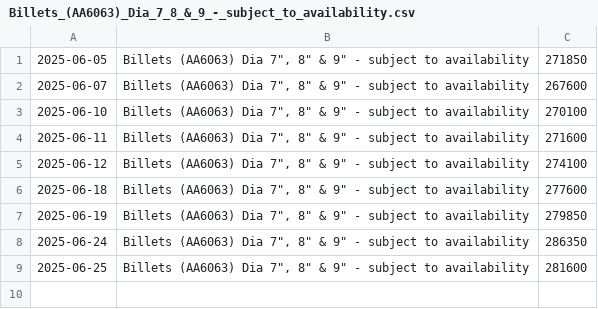
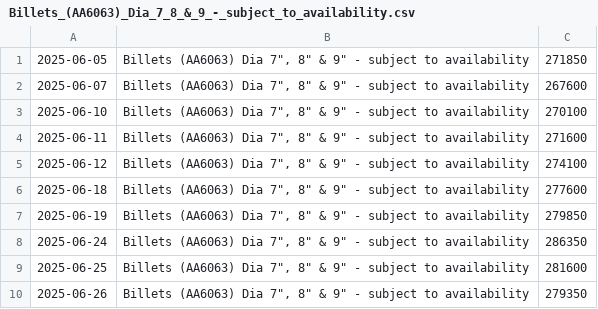
Before and after one commit to rahulmohamw/Hindalco-Aluminium-Rate-Download-R4, a CSV file: csv/Billets_(AA6063)_Dia_7_8_&_9_-_subject_to_availability.csv, drawn as a sheet; the diff names each change by its address in the sheet, - before the commit and + after, or states it on an @@ line.

```diff
--- a/csv/Billets_(AA6063)_Dia_7_8_&_9_-_subject_to_availability.csv
+++ b/csv/Billets_(AA6063)_Dia_7_8_&_9_-_subject_to_availability.csv
+row 10: 2025-06-26 | Billets (AA6063) Dia 7", 8" & 9" - subject to availability | 279350
```
Also changed, not shown: csv/6201_Alloy_Wire_Rod_-_Dia_9.5_mm_(HAC-1).csv, csv/Billets_(AA6063)_Dia_5__6_-_subject_to_availability.csv, 2 other files.
